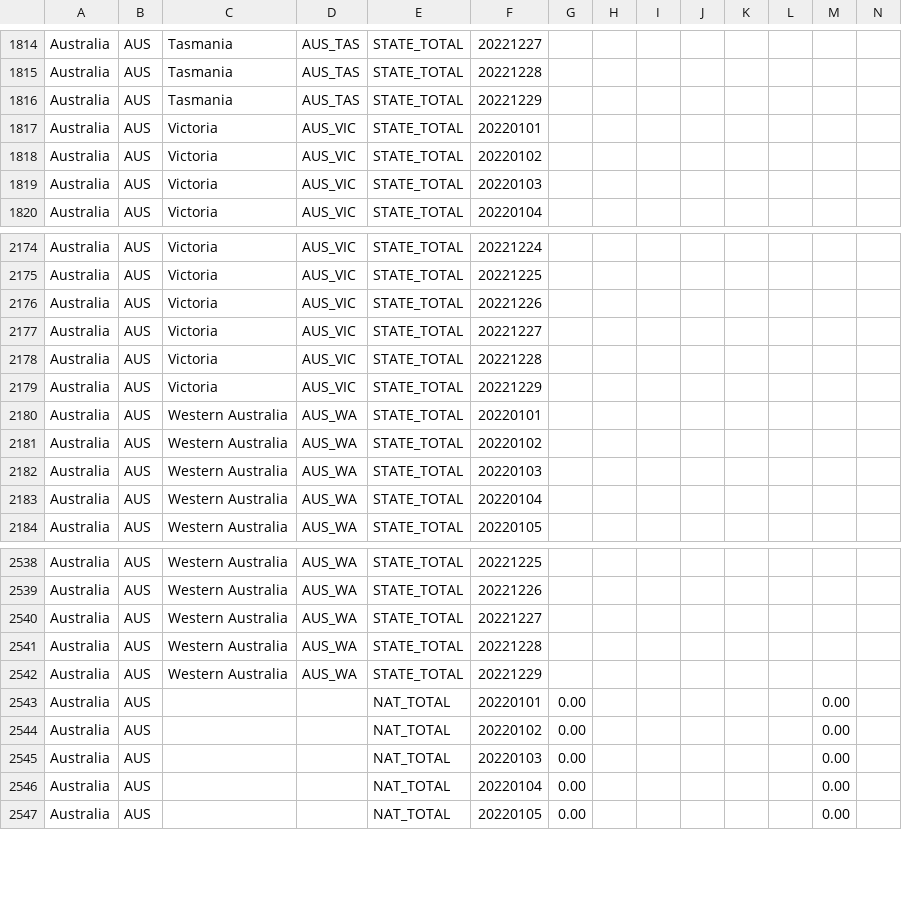
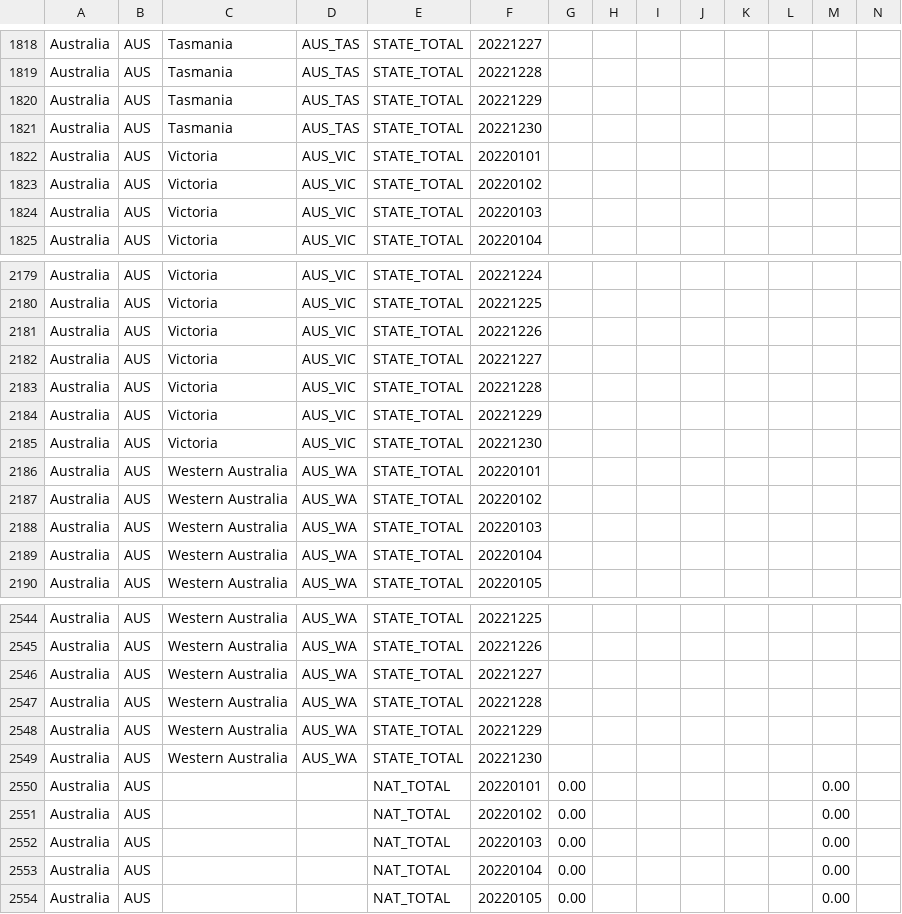
Before and after one commit to catmaiapt/covid-policy-tracker, a CSV file: data/Australia/OxCGRT_AUS_differentiated_withnotes_2022.csv, drawn as a sheet; only a part is shown, gaps mark what is left out; rows hold the shown columns only; the diff covers the shown part only; the diff names each change by its address in the sheet, - before the commit and + after, or states it on an @@ line.

```diff
--- a/data/Australia/OxCGRT_AUS_differentiated_withnotes_2022.csv
+++ b/data/Australia/OxCGRT_AUS_differentiated_withnotes_2022.csv
+row 1821: Australia | AUS | Tasmania | AUS_TAS | STATE_TOTAL | 20221230
+row 2185: Australia | AUS | Victoria | AUS_VIC | STATE_TOTAL | 20221230
+row 2549: Australia | AUS | Western Australia | AUS_WA | STATE_TOTAL | 20221230
```
Also changed, not shown: 5 added rows elsewhere in this file, data/United Kingdom/OxCGRT_GBR_differentiated_withnotes_2022.csv, 12 other files.
